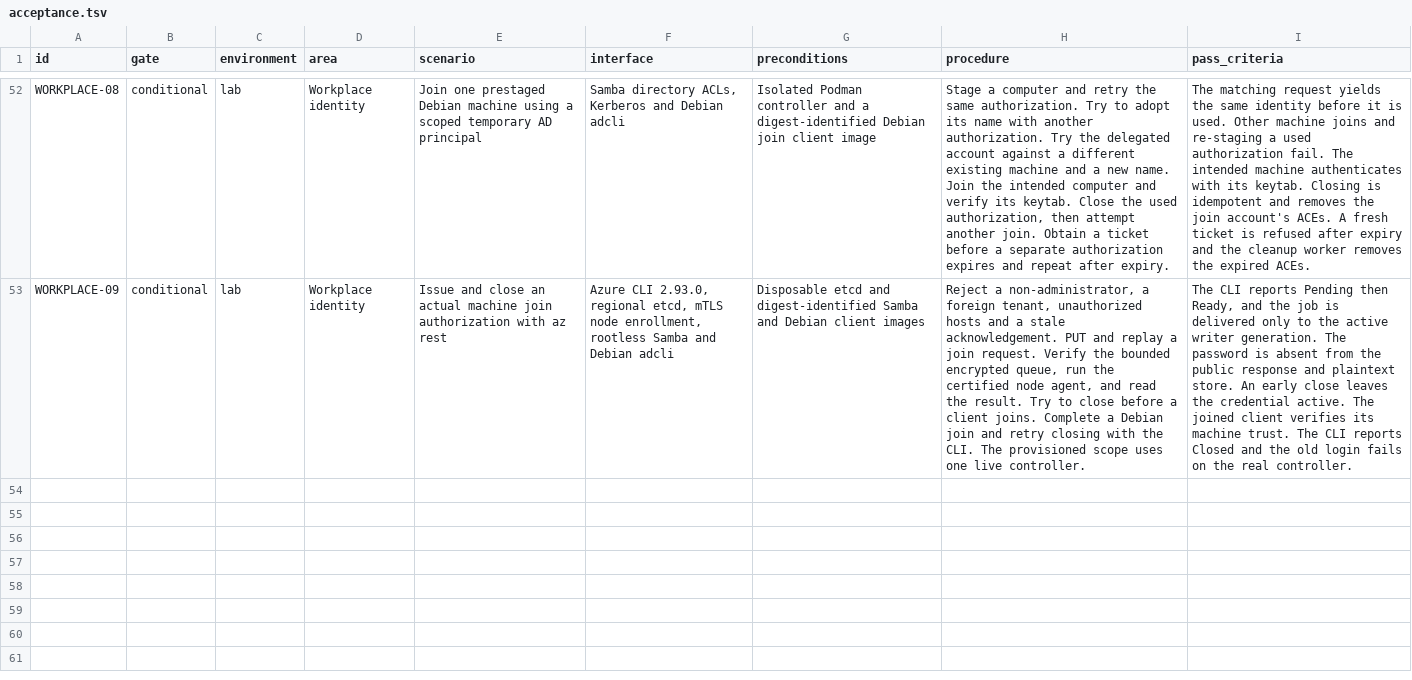
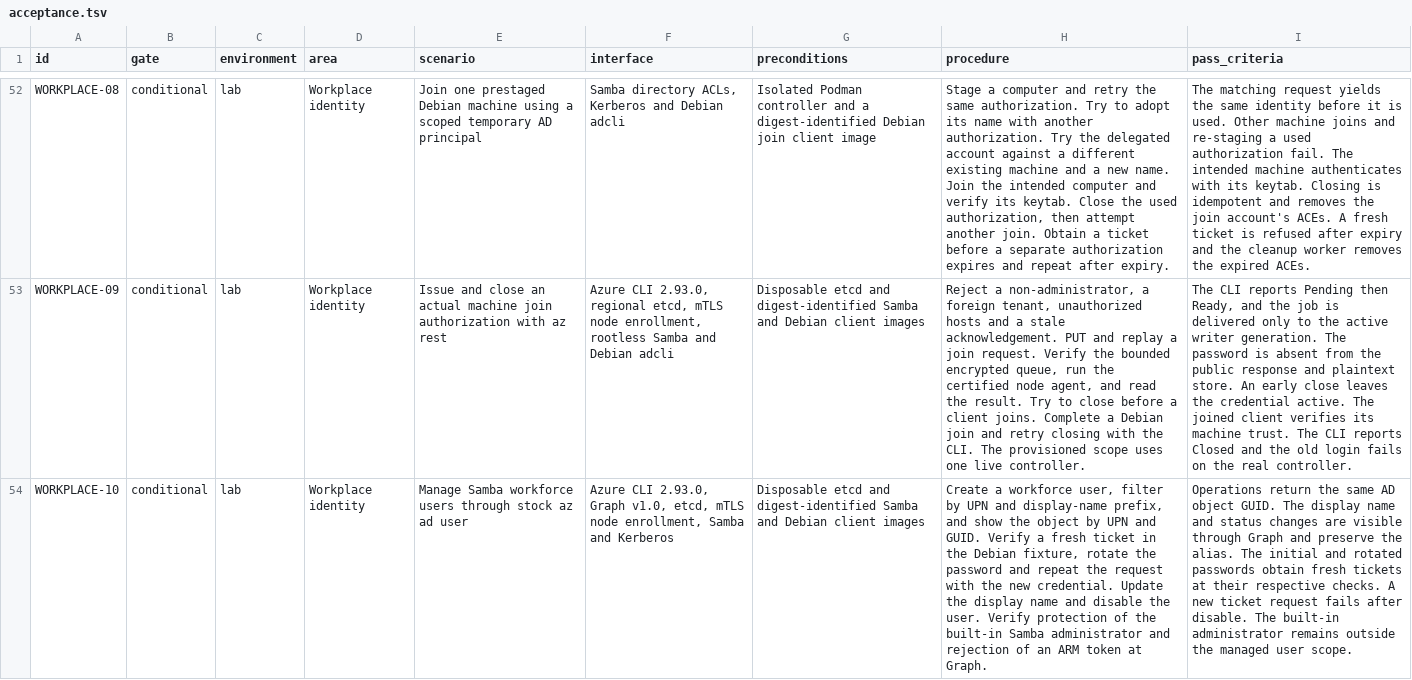
Before and after one commit to Weichwolf/ocean, a TSV file: acceptance.tsv, drawn as a sheet; only a part is shown, gaps mark what is left out; the diff names each change by its address in the sheet, - before the commit and + after, or states it on an @@ line.

Commit message:
Back managed Graph users with Samba workforce accounts

```diff
--- a/acceptance.tsv
+++ b/acceptance.tsv
+row 54: WORKPLACE-10 | conditional | lab | Workplace identity | Manage Samba workforce users through stock az ad user | Azure CLI 2.93.0, Graph v1.0, etcd, mTLS node enrollment, Samba and Kerberos | Disposable etcd and digest-identified Samba and Debian client images | Create a workforce user, filter by UPN and display-name prefix, and show the object by UPN and GUID. Verify a fresh ticket in the Debian fixture, rotate the password and repeat the request with the new credential. Update the display name and disable the user. Verify protection of the built-in Samba administrator and rejection of an ARM token at Graph. | Operations return the same AD object GUID. The display name and status changes are visible through Graph and preserve the alias. The initial and rotated passwords obtain fresh tickets at their respective checks. A new ticket request fails after disable. The built-in administrator remains outside the managed user scope.
```
Also changed, not shown: 19 other files.
